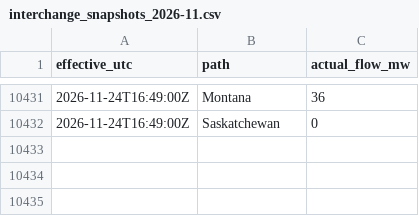
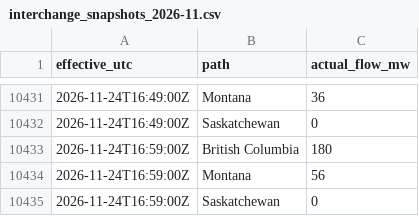
Before and after one commit to raahem-cad/aeso-supply-log, a CSV file: interchange/interchange_snapshots_2026-11.csv, drawn as a sheet; only a part is shown, gaps mark what is left out; the diff names each change by its address in the sheet, - before the commit and + after, or states it on an @@ line.

```diff
--- a/interchange/interchange_snapshots_2026-11.csv
+++ b/interchange/interchange_snapshots_2026-11.csv
+row 10433: 2026-11-24T16:59:00Z | British Columbia | 180
+row 10434: 2026-11-24T16:59:00Z | Montana | 56
+row 10435: 2026-11-24T16:59:00Z | Saskatchewan | 0
```
Also changed, not shown: 1 other file.
